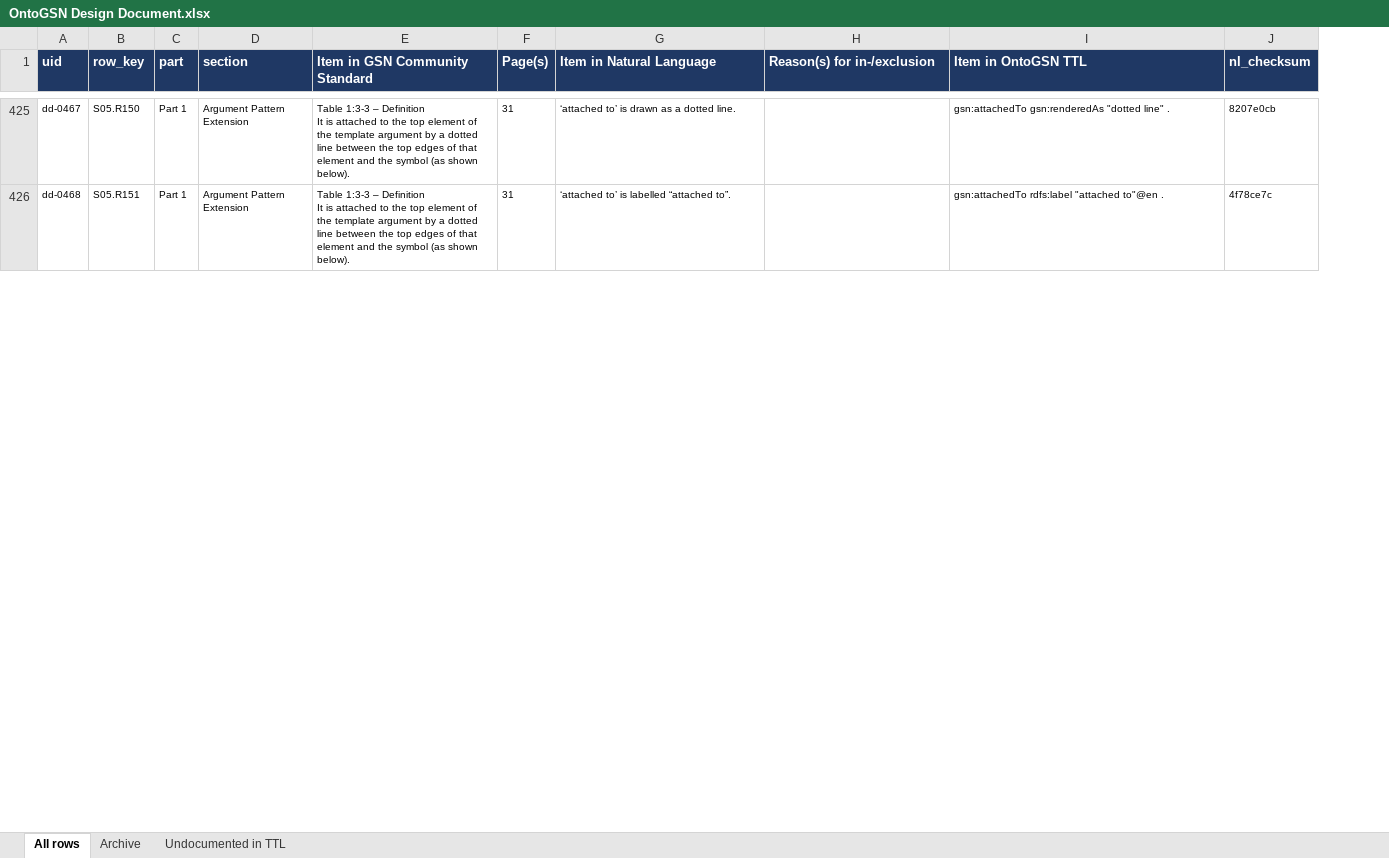
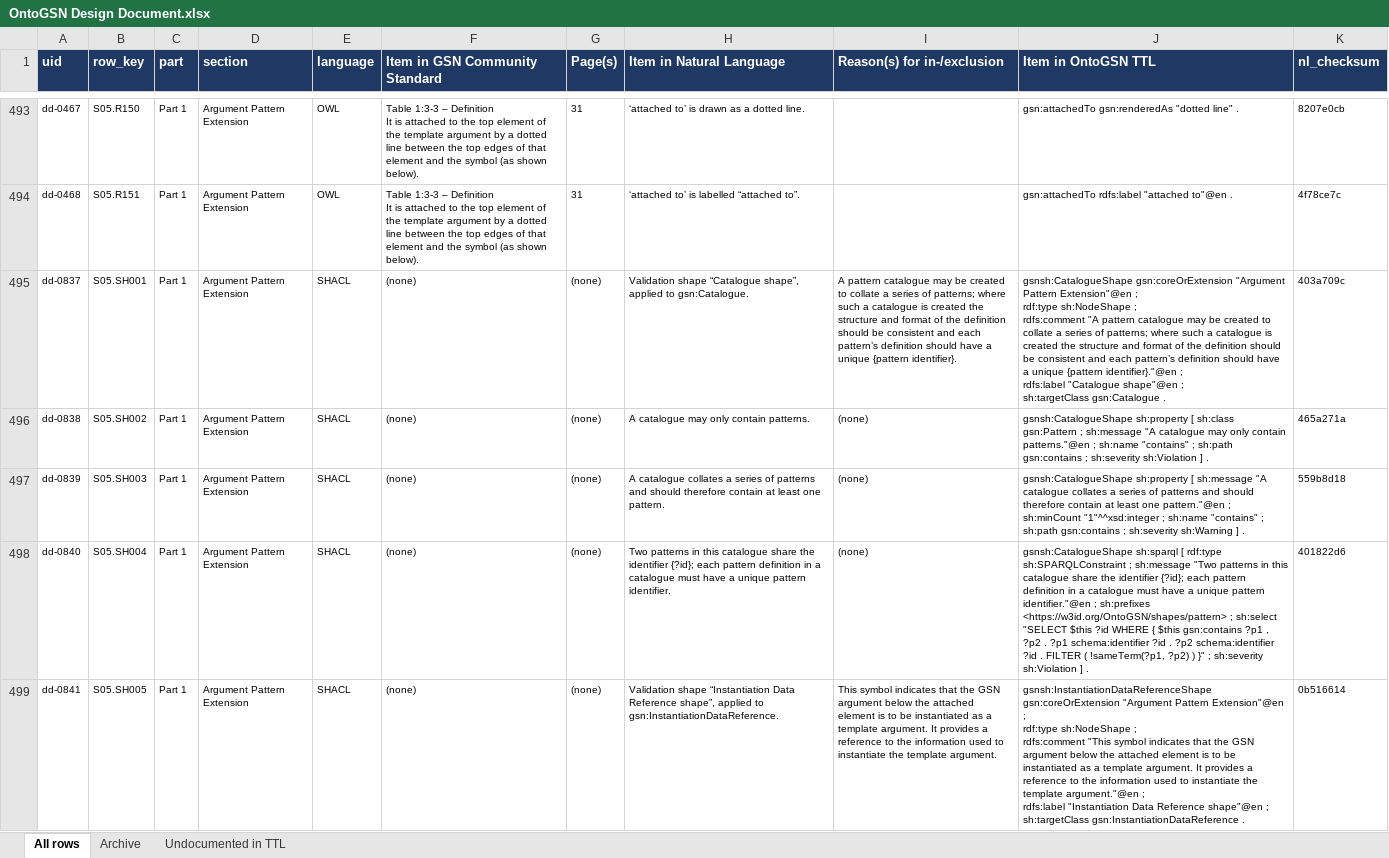
Before and after one commit to fortiss/OntoGSN, an Excel workbook: OntoGSN Design Document.xlsx, sheet All rows, drawn as a sheet; only a part is shown, gaps mark what is left out; values as stored, in another font and other column widths than the file's, no borders; ↵ is a line break in a cell; the diff covers the shown part only; the diff names each change by its address in the sheet, - before the commit and + after, or states it on an @@ line.

```diff
--- a/OntoGSN Design Document.xlsx (sheet All rows)
+++ b/OntoGSN Design Document.xlsx (sheet All rows)
+column E (language), rows 493-494: OWL | OWL
+row 495: dd-0837 | S05.SH001 | Part 1 | Argument Pattern Extension | SHACL | (none) | (none) | Validation shape “Catalogue shape”, applied to gsn:Catalogue. | A pattern catalogue may be created to collate a series of patterns; where such a catalogue is created the structure and format of the definition should be consistent and each pattern’s definition should have a unique {pattern identifier}. | gsnsh:CatalogueShape gsn:coreOrExtension "Argument Pattern Extension"@en ; ↵ rdf:type sh:NodeShape ; ↵ rdfs:comment "A pattern catalogue may be created to collate a series of patterns; where such a catalogue is created the structure and format of the definition should be consistent and each pattern’s definition should have a unique {pattern identifier}."@en ; ↵ rdfs:label "Catalogue shape"@en ; ↵ sh:targetClass gsn:Catalogue . | 403a709c
+row 496: dd-0838 | S05.SH002 | Part 1 | Argument Pattern Extension | SHACL | (none) | (none) | A catalogue may only contain patterns. | (none) | gsnsh:CatalogueShape sh:property [ sh:class gsn:Pattern ; sh:message "A catalogue may only contain patterns."@en ; sh:name "contains" ; sh:path gsn:contains ; sh:severity sh:Violation ] . | 465a271a
+row 497: dd-0839 | S05.SH003 | Part 1 | Argument Pattern Extension | SHACL | (none) | (none) | A catalogue collates a series of patterns and should therefore contain at least one pattern. | (none) | gsnsh:CatalogueShape sh:property [ sh:message "A catalogue collates a series of patterns and should therefore contain at least one pattern."@en ; sh:minCount "1"^^xsd:integer ; sh:name "contains" ; sh:path gsn:contains ; sh:severity sh:Warning ] . | 559b8d18
+row 498: dd-0840 | S05.SH004 | Part 1 | Argument Pattern Extension | SHACL | (none) | (none) | Two patterns in this catalogue share the identifier {?id}; each pattern definition in a catalogue must have a unique pattern identifier. | (none) | gsnsh:CatalogueShape sh:sparql [ rdf:type sh:SPARQLConstraint ; sh:message "Two patterns in this catalogue share the identifier {?id}; each pattern definition in a catalogue must have a unique pattern identifier."@en ; sh:prefixes <https://w3id.org/OntoGSN/shapes/pattern> ; sh:select "SELECT $this ?id WHERE { $this gsn:contains ?p1 , ?p2 . ?p1 schema:identifier ?id . ?p2 schema:identifier ?id . FILTER ( !sameTerm(?p1, ?p2) ) }" ; sh:severity sh:Violation ] . | 401822d6
+row 499: dd-0841 | S05.SH005 | Part 1 | Argument Pattern Extension | SHACL | (none) | (none) | Validation shape “Instantiation Data Reference shape”, applied to gsn:InstantiationDataReference. | This symbol indicates that the GSN argument below the attached element is to be instantiated as a template argument. It provides a reference to the information used to instantiate the template argument. | gsnsh:InstantiationDataReferenceShape gsn:coreOrExtension "Argument Pattern Extension"@en ; ↵ rdf:type sh:NodeShape ; ↵ rdfs:comment "This symbol indicates that the GSN argument below the attached element is to be instantiated as a template argument. It provides a reference to the information used to instantiate the template argument."@en ; ↵ rdfs:label "Instantiation Data Reference shape"@en ; ↵ sh:targetClass gsn:InstantiationDataReference . | 0b516614
```
Also changed, not shown: 164 added rows elsewhere in this sheet, sheet Archive, 8 other files.
